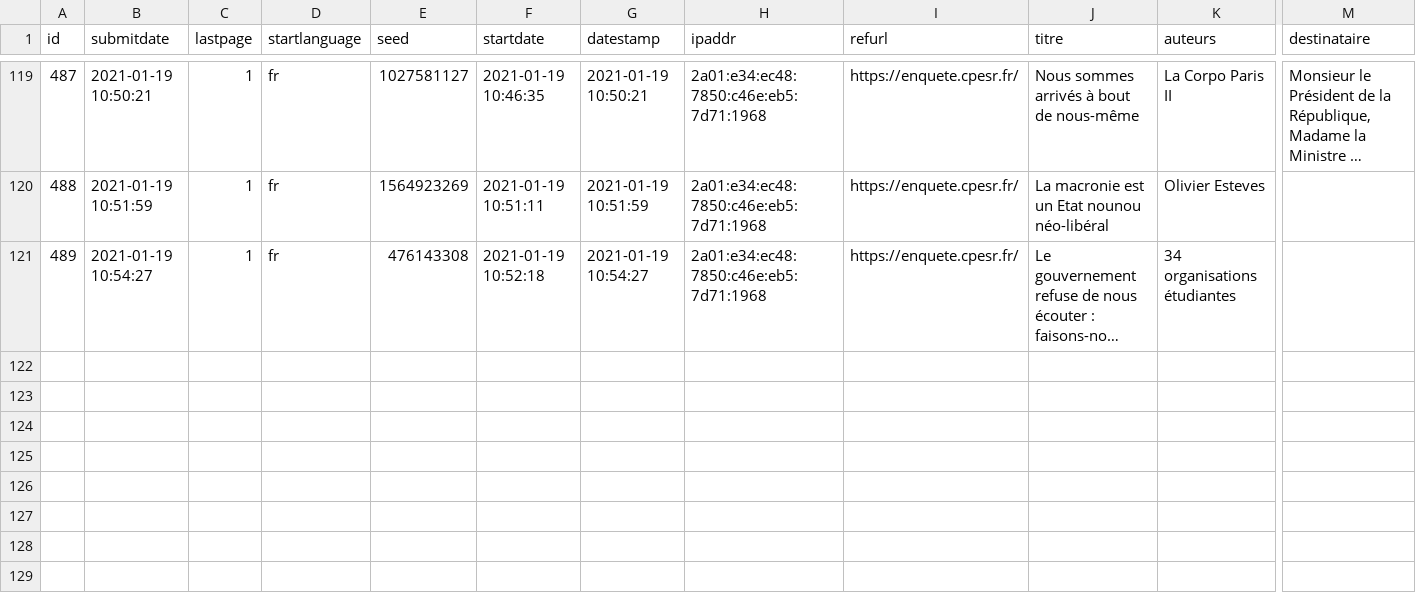
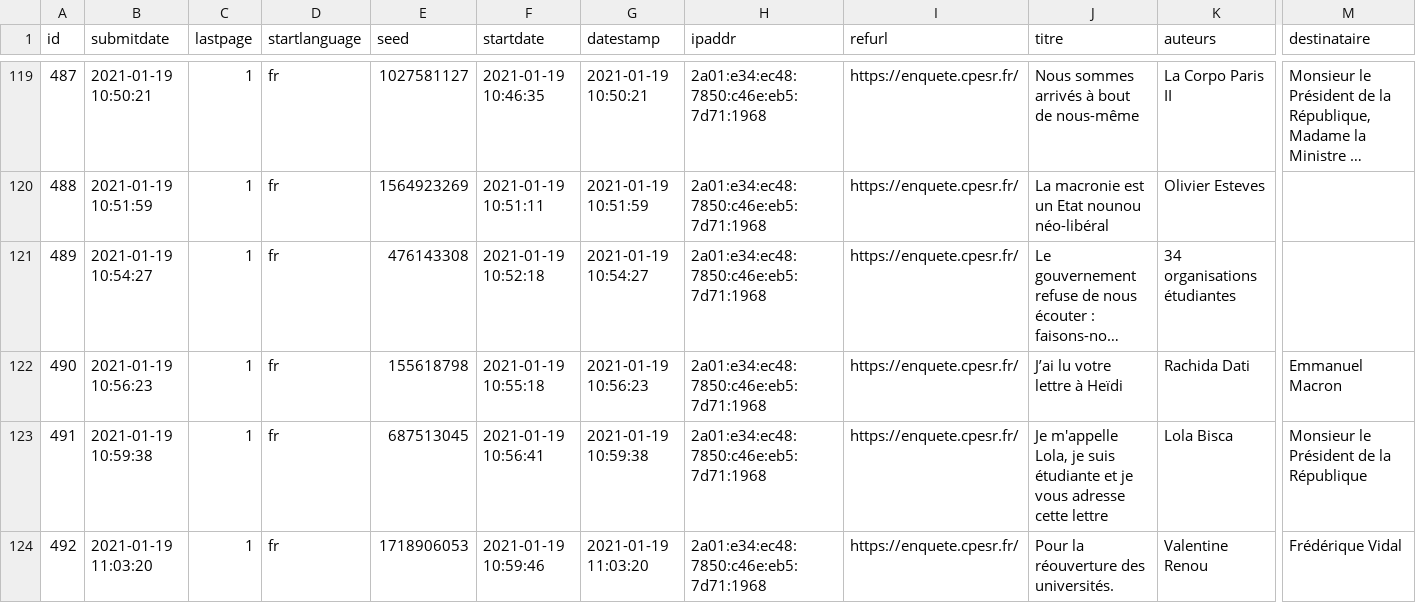
Before and after one commit to cpesr/veilleESR-tribunes, a CSV file: results-survey435945.csv, drawn as a sheet; only a part is shown, gaps mark what is left out; long unchanged cells end in …; rows hold the shown columns only; the diff names each change by its address in the sheet, - before the commit and + after, or states it on an @@ line.

```diff
--- a/results-survey435945.csv
+++ b/results-survey435945.csv
+row 122: 490 | 2021-01-19 10:56:23 | 1 | fr | 155618798 | 2021-01-19 10:55:18 | 2021-01-19 10:56:23 | 2a01:e34:ec48:7850:c46e:eb5:7d71:1968 | https://enquete.cpesr.fr/ | J’ai lu votre lettre à Heïdi | Rachida Dati | Emmanuel Macron
+row 123: 491 | 2021-01-19 10:59:38 | 1 | fr | 687513045 | 2021-01-19 10:56:41 | 2021-01-19 10:59:38 | 2a01:e34:ec48:7850:c46e:eb5:7d71:1968 | https://enquete.cpesr.fr/ | Je m'appelle Lola, je suis étudiante et je vous adresse cette lettre | Lola Bisca | Monsieur le Président de la République
+row 124: 492 | 2021-01-19 11:03:20 | 1 | fr | 1718906053 | 2021-01-19 10:59:46 | 2021-01-19 11:03:20 | 2a01:e34:ec48:7850:c46e:eb5:7d71:1968 | https://enquete.cpesr.fr/ | Pour la réouverture des universités. | Valentine Renou | Frédérique Vidal
```
Also changed, not shown: 2 other files.
